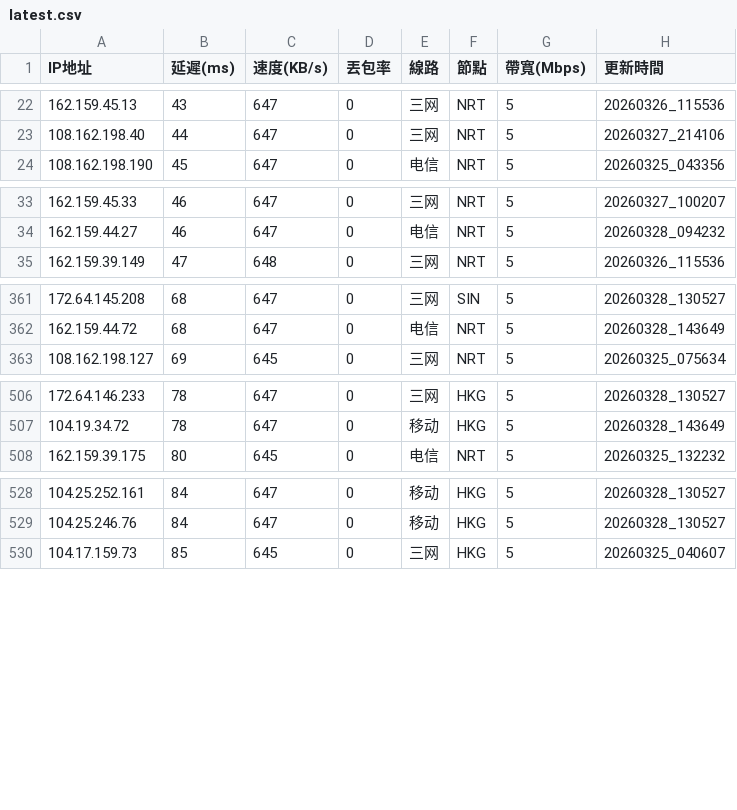
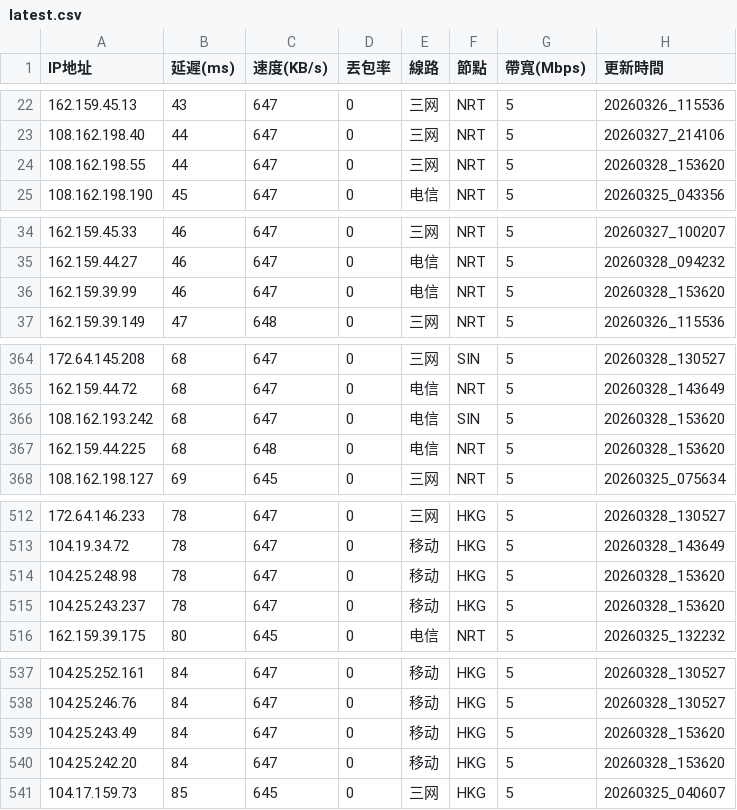
Before and after one commit to ssroom/ydltdx, a CSV file: data/latest.csv, drawn as a sheet; only a part is shown, gaps mark what is left out; the diff covers the shown part only.

```diff
--- a/data/latest.csv
+++ b/data/latest.csv
@@ -23,2 +23,3 @@
 108.162.198.40,44,647,0,三网,NRT,5,20260327_214106
+108.162.198.55,44,647,0,三网,NRT,5,20260328_153620
 108.162.198.190,45,647,0,电信,NRT,5,20260325_043356
@@ -34,2 +35,3 @@
 162.159.44.27,46,647,0,电信,NRT,5,20260328_094232
+162.159.39.99,46,647,0,电信,NRT,5,20260328_153620
 162.159.39.149,47,648,0,三网,NRT,5,20260326_115536
@@ -362,2 +365,4 @@
 162.159.44.72,68,647,0,电信,NRT,5,20260328_143649
+108.162.193.242,68,647,0,电信,SIN,5,20260328_153620
+162.159.44.225,68,648,0,电信,NRT,5,20260328_153620
 108.162.198.127,69,645,0,三网,NRT,5,20260325_075634
@@ -507,2 +513,4 @@
 104.19.34.72,78,647,0,移动,HKG,5,20260328_143649
+104.25.248.98,78,647,0,移动,HKG,5,20260328_153620
+104.25.243.237,78,647,0,移动,HKG,5,20260328_153620
 162.159.39.175,80,645,0,电信,NRT,5,20260325_132232
@@ -529,2 +538,4 @@
 104.25.246.76,84,647,0,移动,HKG,5,20260328_130527
+104.25.243.49,84,647,0,移动,HKG,5,20260328_153620
+104.25.242.20,84,647,0,移动,HKG,5,20260328_153620
 104.17.159.73,85,645,0,三网,HKG,5,20260325_040607
```
Also changed, not shown: 12 added rows and 2 removed rows elsewhere in this file, data/current.csv, 4 other files.
